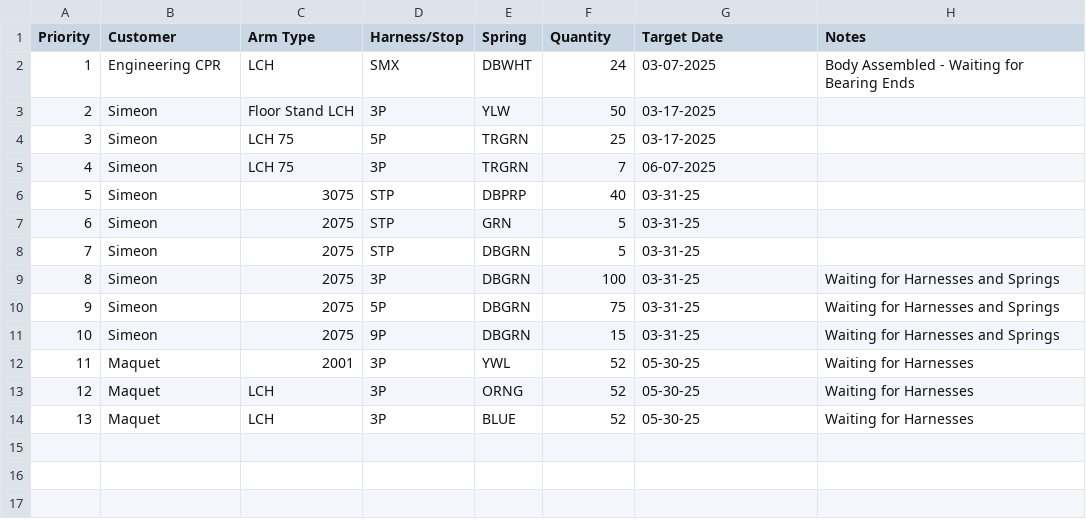
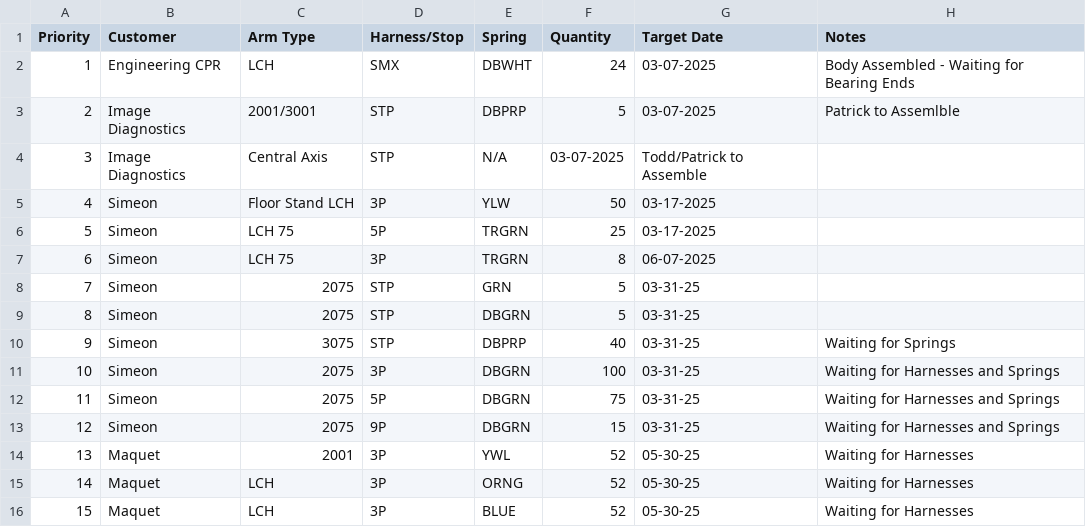
Before and after one commit to patrickaguilera/production-display, a CSV file: data/data.csv, drawn as a sheet; removed rows and columns are numbered as before the commit, all else as after; the diff names each change by its address in the sheet, - before the commit and + after, or states it on an @@ line.

Commit message:
Update data.csv

```diff
--- a/data/data.csv
+++ b/data/data.csv
+row 3: 2 | Image Diagnostics | 2001/3001 | STP | DBPRP | 5 | 03-07-2025 | Patrick to Assemlble
+row 4: 3 | Image Diagnostics | Central Axis | STP | N/A | 03-07-2025 | Todd/Patrick to Assemble
@@ column A (Priority) renumbered from row 5 down @@
-F7 (Quantity): 7
+F7 (Quantity): 8
-row 6: 5 | Simeon | 3075 | STP | DBPRP | 40 | 03-31-25
+row 10: 9 | Simeon | 3075 | STP | DBPRP | 40 | 03-31-25 | Waiting for Springs
```
